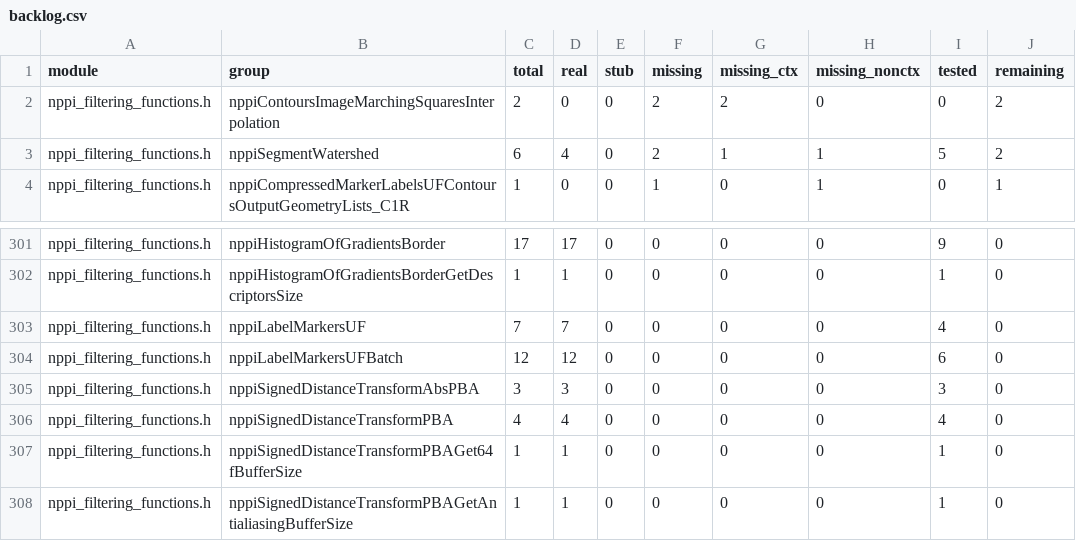
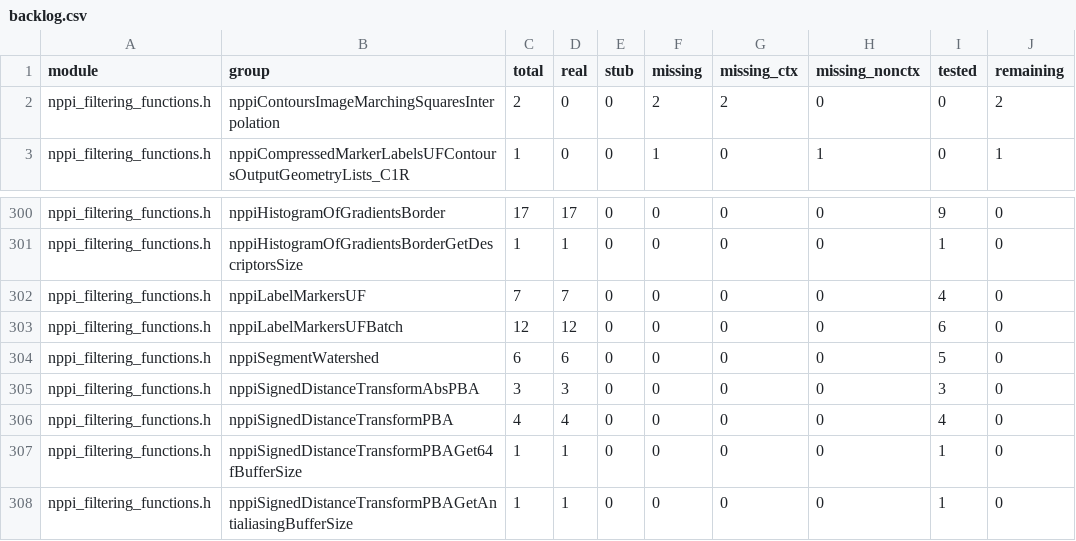
Before and after one commit to CompilerFans/npp, a CSV file: api_analysis/backlog.csv, drawn as a sheet; only a part is shown, gaps mark what is left out; removed rows and columns are numbered as before the commit, all else as after; the diff names each change by its address in the sheet, - before the commit and + after, or states it on an @@ line.

```diff
--- a/api_analysis/backlog.csv
+++ b/api_analysis/backlog.csv
-row 3: nppi_filtering_functions.h | nppiSegmentWatershed | 6 | 4 | 0 | 2 | 1 | 1 | 5 | 2
+row 304: nppi_filtering_functions.h | nppiSegmentWatershed | 6 | 6 | 0 | 0 | 0 | 0 | 5 | 0
```
Also changed, not shown: api_analysis/packages/f13.csv, 7 other files.
